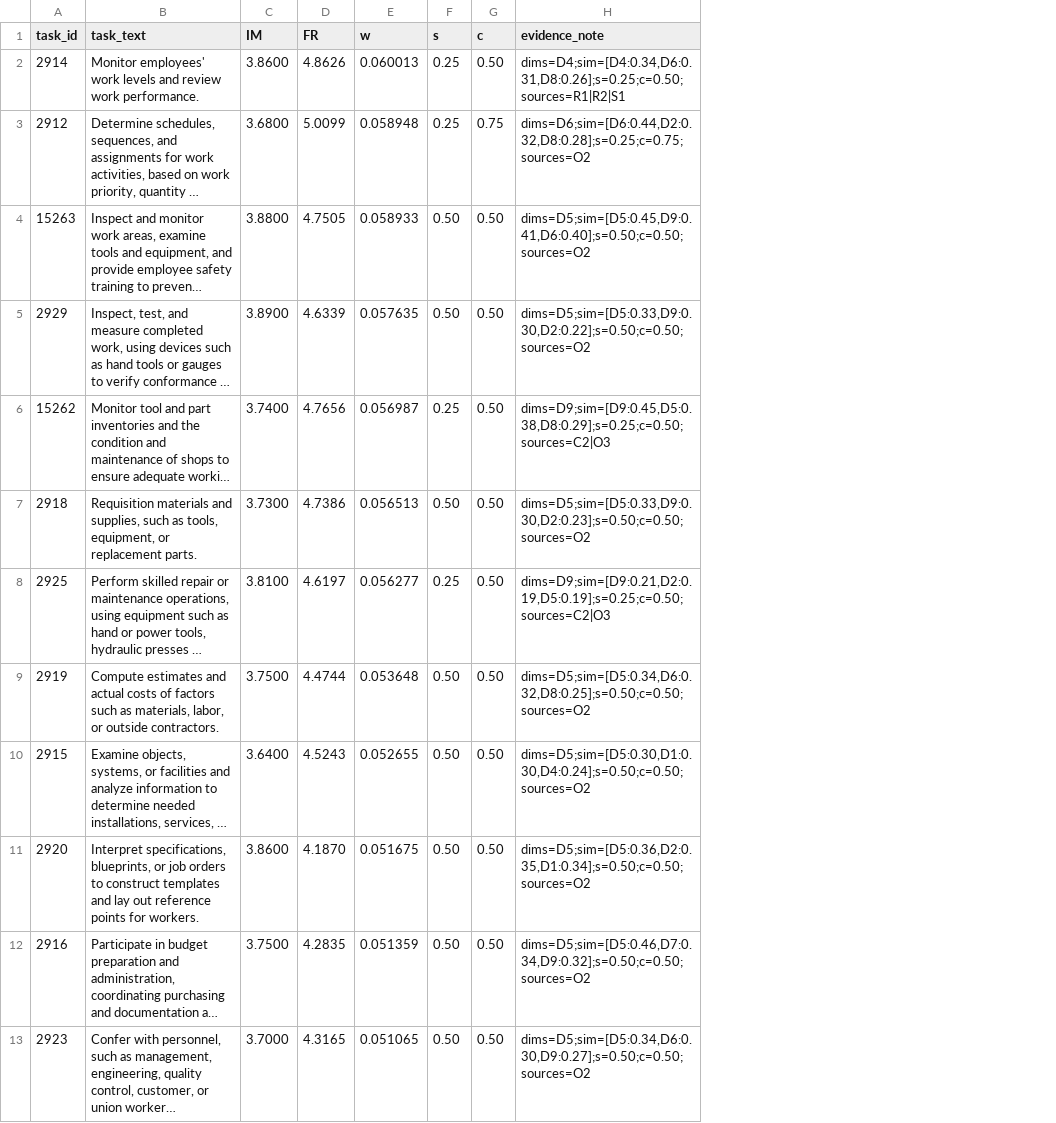
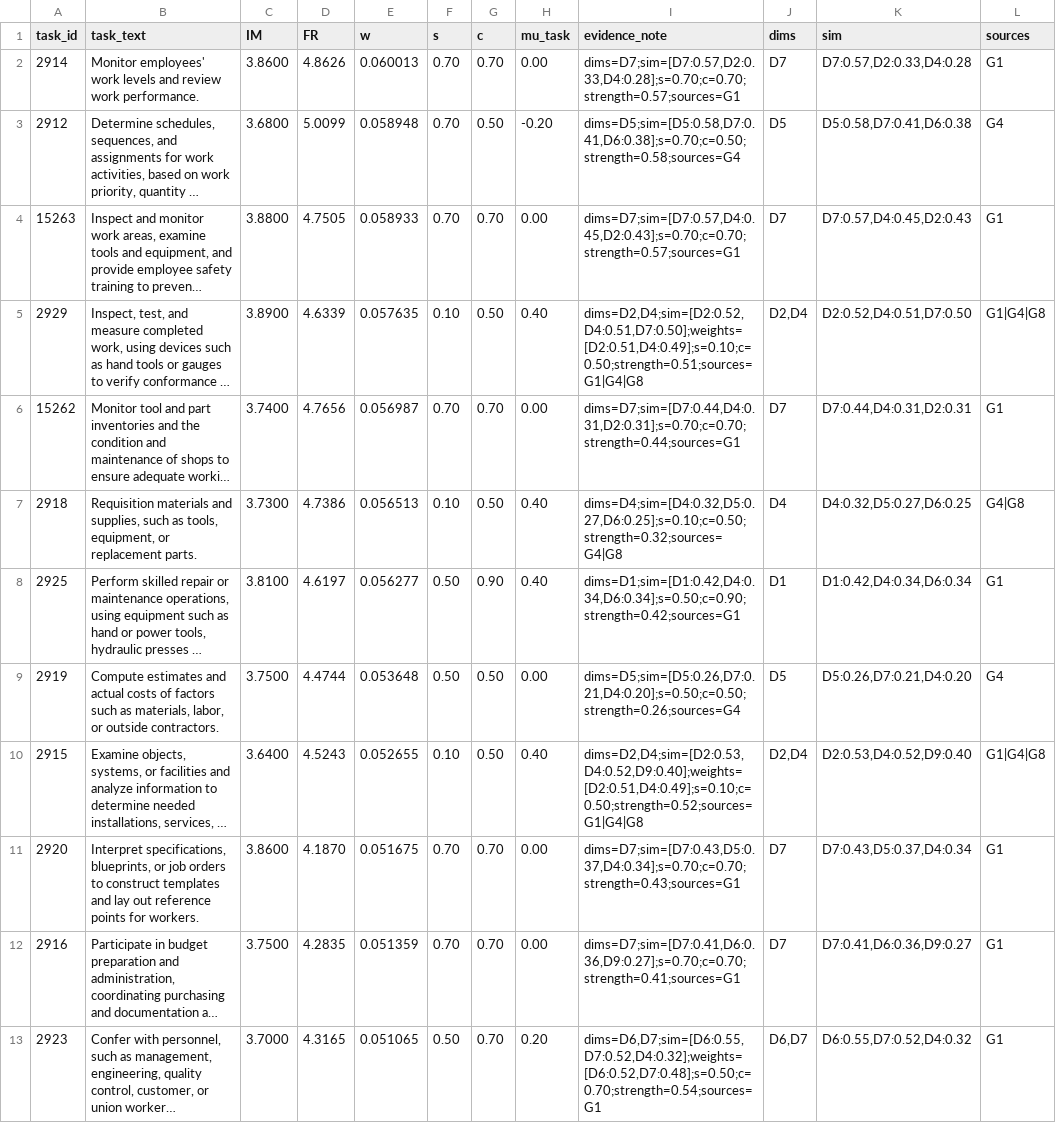
Before and after one commit to v6582374-netizen/ICM-F, a CSV file: data/processed/task_dna_49-1011.00_authoritative_sc.csv, drawn as a sheet; only a part is shown; long unchanged cells end in …; addresses are those after the commit; the diff covers the shown part only; the diff names each change by its address in the sheet, - before the commit and + after, or states it on an @@ line.

```diff
--- a/data/processed/task_dna_49-1011.00_authoritative_sc.csv
+++ b/data/processed/task_dna_49-1011.00_authoritative_sc.csv
+column H (mu_task), rows 2-13: 0.00 | -0.20 | 0.00 | 0.40 | 0.00 | 0.40 | 0.40 | 0.00 | 0.40 | 0.00 | 0.00 | 0.20
+column J (dims), rows 2-13: D7 | D5 | D7 | D2,D4 | D7 | D4 | D1 | D5 | D2,D4 | D7 | D7 | D6,D7
+column K (sim), rows 2-13: D7:0.57,D2:0.33,D4:0.28 | D5:0.58,D7:0.41,D6:0.38 | D7:0.57,D4:0.45,D2:0.43 | D2:0.52,D4:0.51,D7:0.50 | D7:0.44,D4:0.31,D2:0.31 | D4:0.32,D5:0.27,D6:0.25 | D1:0.42,D4:0.34,D6:0.34 | D5:0.26,D7:0.21,D4:0.20 | D2:0.53,D4:0.52,D9:0.40 | D7:0.43,D5:0.37,D4:0.34 | D7:0.41,D6:0.36,D9:0.27 | D6:0.55,D7:0.52,D4:0.32
+column L (sources), rows 2-13: G1 | G4 | G1 | G1|G4|G8 | G1 | G4|G8 | G1 | G4 | G1|G4|G8 | G1 | G1 | G1
-F2:F3 (s): 0.25
+F2:F3 (s): 0.70
-G2 (c): 0.50
+G2 (c): 0.70
-I2 (evidence_note): dims=D4;sim=[D4:0.34,D6:0.31,D8:0.26];s=0.25;c=0.50;sources=R1|R2|S1
+I2 (evidence_note): dims=D7;sim=[D7:0.57,D2:0.33,D4:0.28];s=0.70;c=0.70;strength=0.57;sources=G1
-G3 (c): 0.75
+G3 (c): 0.50
-I3 (evidence_note): dims=D6;sim=[D6:0.44,D2:0.32,D8:0.28];s=0.25;c=0.75;sources=O2
+I3 (evidence_note): dims=D5;sim=[D5:0.58,D7:0.41,D6:0.38];s=0.70;c=0.50;strength=0.58;sources=G4
-F4 (s): 0.50
+F4 (s): 0.70
-G4 (c): 0.50
+G4 (c): 0.70
-I4 (evidence_note): dims=D5;sim=[D5:0.45,D9:0.41,D6:0.40];s=0.50;c=0.50;sources=O2
+I4 (evidence_note): dims=D7;sim=[D7:0.57,D4:0.45,D2:0.43];s=0.70;c=0.70;strength=0.57;sources=G1
-F5 (s): 0.50
+F5 (s): 0.10
-I5 (evidence_note): dims=D5;sim=[D5:0.33,D9:0.30,D2:0.22];s=0.50;c=0.50;sources=O2
+I5 (evidence_note): dims=D2,D4;sim=[D2:0.52,D4:0.51,D7:0.50];weights=[D2:0.51,D4:0.49];s=0.10;c=0.50;strength=0.51;sources=G1|G4|G8
-F6 (s): 0.25
+F6 (s): 0.70
-G6 (c): 0.50
+G6 (c): 0.70
-I6 (evidence_note): dims=D9;sim=[D9:0.45,D5:0.38,D8:0.29];s=0.25;c=0.50;sources=C2|O3
+I6 (evidence_note): dims=D7;sim=[D7:0.44,D4:0.31,D2:0.31];s=0.70;c=0.70;strength=0.44;sources=G1
-F7 (s): 0.50
+F7 (s): 0.10
-I7 (evidence_note): dims=D5;sim=[D5:0.33,D9:0.30,D2:0.23];s=0.50;c=0.50;sources=O2
+I7 (evidence_note): dims=D4;sim=[D4:0.32,D5:0.27,D6:0.25];s=0.10;c=0.50;strength=0.32;sources=G4|G8
-F8 (s): 0.25
+F8 (s): 0.50
-G8 (c): 0.50
+G8 (c): 0.90
-I8 (evidence_note): dims=D9;sim=[D9:0.21,D2:0.19,D5:0.19];s=0.25;c=0.50;sources=C2|O3
+I8 (evidence_note): dims=D1;sim=[D1:0.42,D4:0.34,D6:0.34];s=0.50;c=0.90;strength=0.42;sources=G1
-I9 (evidence_note): dims=D5;sim=[D5:0.34,D6:0.32,D8:0.25];s=0.50;c=0.50;sources=O2
+I9 (evidence_note): dims=D5;sim=[D5:0.26,D7:0.21,D4:0.20];s=0.50;c=0.50;strength=0.26;sources=G4
-F10 (s): 0.50
+F10 (s): 0.10
-I10 (evidence_note): dims=D5;sim=[D5:0.30,D1:0.30,D4:0.24];s=0.50;c=0.50;sources=O2
+I10 (evidence_note): dims=D2,D4;sim=[D2:0.53,D4:0.52,D9:0.40];weights=[D2:0.51,D4:0.49];s=0.10;c=0.50;strength=0.52;sources=G1|G4|G8
-F11:F12 (s): 0.50
+F11:F12 (s): 0.70
-G11:G13 (c): 0.50
+G11:G13 (c): 0.70
-I11 (evidence_note): dims=D5;sim=[D5:0.36,D2:0.35,D1:0.34];s=0.50;c=0.50;sources=O2
+I11 (evidence_note): dims=D7;sim=[D7:0.43,D5:0.37,D4:0.34];s=0.70;c=0.70;strength=0.43;sources=G1
-I12 (evidence_note): dims=D5;sim=[D5:0.46,D7:0.34,D9:0.32];s=0.50;c=0.50;sources=O2
+I12 (evidence_note): dims=D7;sim=[D7:0.41,D6:0.36,D9:0.27];s=0.70;c=0.70;strength=0.41;sources=G1
-I13 (evidence_note): dims=D5;sim=[D5:0.34,D6:0.30,D9:0.27];s=0.50;c=0.50;sources=O2
+I13 (evidence_note): dims=D6,D7;sim=[D6:0.55,D7:0.52,D4:0.32];weights=[D6:0.52,D7:0.48];s=0.50;c=0.70;strength=0.54;sources=G1
```
Also changed, not shown: 22 edited cells elsewhere in this file, data/processed/task_dna_17-2199.08_authoritative_sc.csv, data/processed/task_dna_27-3092.00_authoritative_sc.csv, 42 other files.
